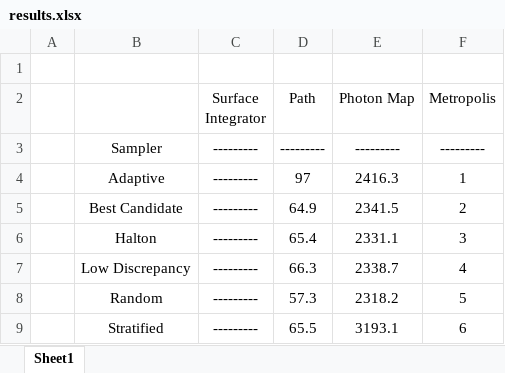
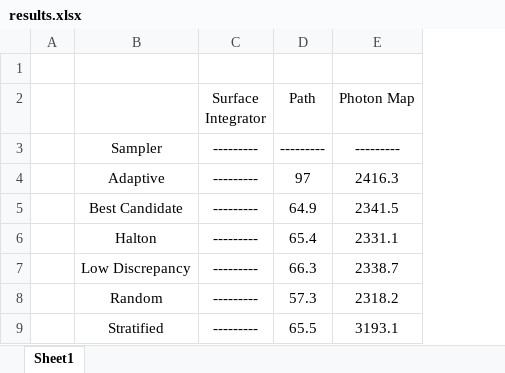
Before and after one commit to RafaelAnt/VI2_Cornell_Caustic, an Excel workbook: results.xlsx, sheet Sheet1, drawn as a sheet; values as stored, in another font and other column widths than the file's, no borders; charts and pictures not drawn; the diff names each change by its address in the sheet, - before the commit and + after, or states it on an @@ line.

Commit message:
no metropolis + updated report

```diff
--- a/results.xlsx (sheet Sheet1)
+++ b/results.xlsx (sheet Sheet1)
-column F (Metropolis), rows 3-9: --------- | 1 | 2 | 3 | 4 | 5 | 6
```
Also changed, not shown: charts or pictures, 2 other files.
